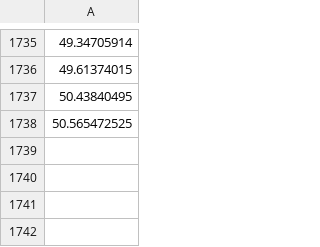
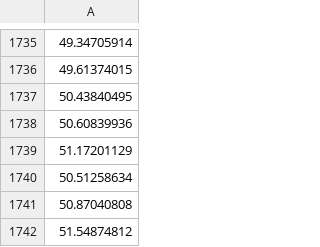
Before and after one commit to m-bouville/investing-by-numbers, a CSV file: data/bonds.csv, drawn as a sheet; only a part is shown, gaps mark what is left out; the diff names each change by its address in the sheet, - before the commit and + after, or states it on an @@ line.

```diff
--- a/data/bonds.csv
+++ b/data/bonds.csv
-A1738: 50.565472525
+A1738: 50.60839936
+row 1739: 51.17201129
+row 1740: 50.51258634
+row 1741: 50.87040808
+row 1742: 51.54874812
```
Also changed, not shown: data/gold.csv, 2 other files.
